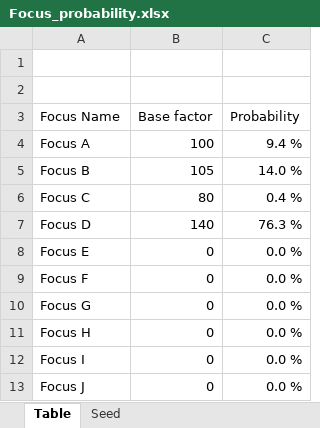
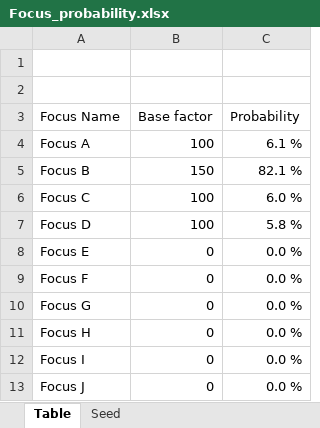
Before and after one commit to Takk90/C-Users-Carlos-Siqueira-Documents-Paradox-Interactive-Hearts-of-Iron-IV-mod, an Excel workbook: Modding resources/Focus Trees/Focus_probability.xlsx, sheet Table, drawn as a sheet; values as stored, in another font and other column widths than the file's, no borders; table styles not drawn; the diff names each change by its address in the sheet, - before the commit and + after, or states it on an @@ line.

```diff
--- a/Modding resources/Focus Trees/Focus_probability.xlsx (sheet Table)
+++ b/Modding resources/Focus Trees/Focus_probability.xlsx (sheet Table)
-C4 (Probability): 9.4 %
+C4 (Probability): 6.1 %
-B5 (Base factor): 105
+B5 (Base factor): 150
-C5 (Probability): 14.0 %
+C5 (Probability): 82.1 %
-B6 (Base factor): 80
+B6 (Base factor): 100
-C6 (Probability): 0.4 %
+C6 (Probability): 6.0 %
-B7 (Base factor): 140
+B7 (Base factor): 100
-C7 (Probability): 76.3 %
+C7 (Probability): 5.8 %
```
Also changed, not shown: sheet Seed, 2 other files.
